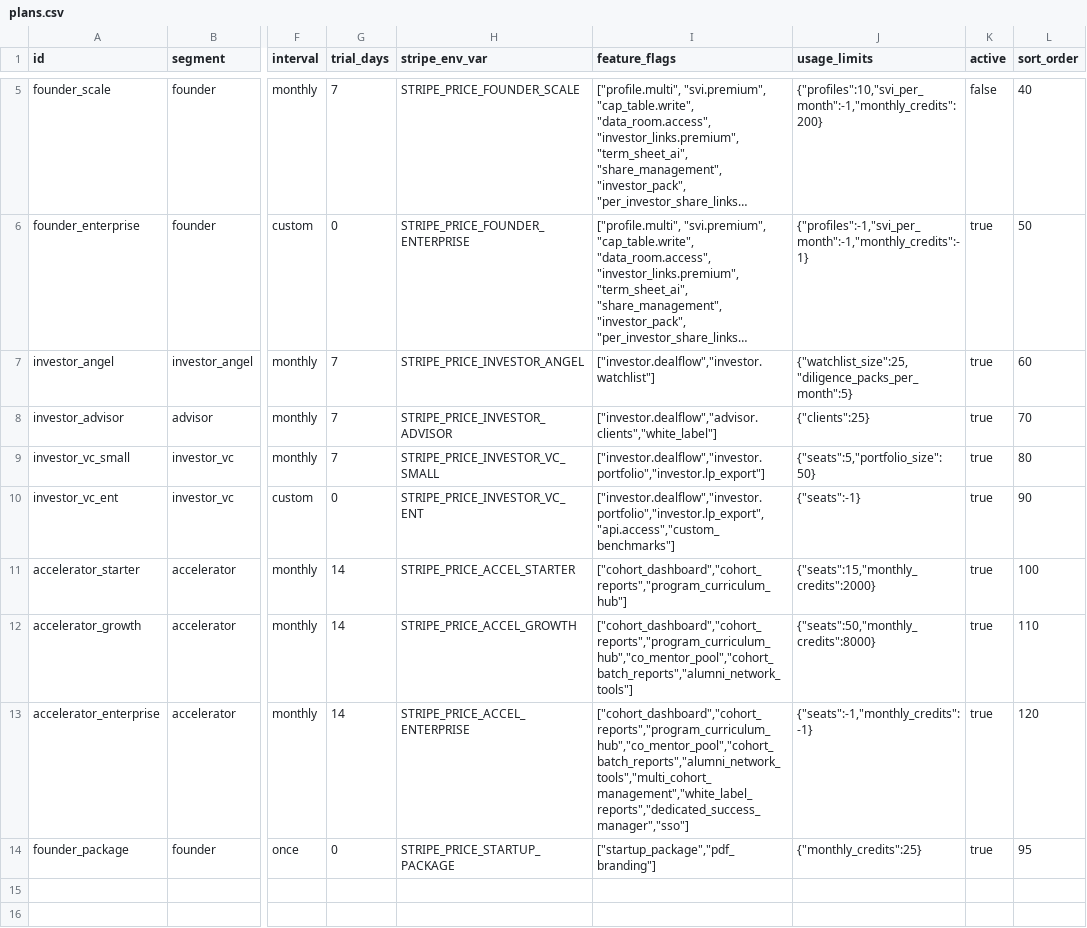
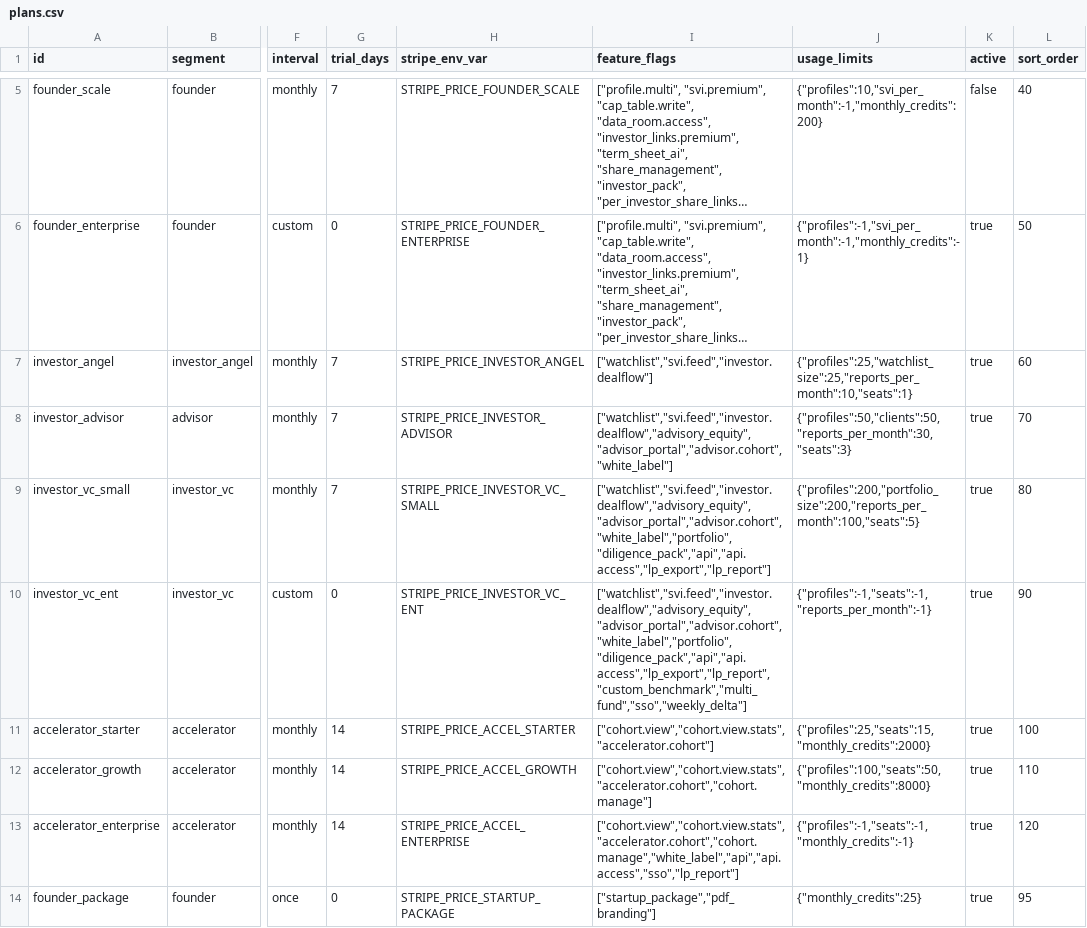
Before and after one commit to Blockid-au/blockid, a CSV file: web/src/config/pricing/plans.csv, drawn as a sheet; only a part is shown, gaps mark what is left out; long unchanged cells end in …; the diff names each change by its address in the sheet, - before the commit and + after, or states it on an @@ line.

```diff
--- a/web/src/config/pricing/plans.csv
+++ b/web/src/config/pricing/plans.csv
-I7 (feature_flags): ["investor.dealflow","investor.watchlist"]
+I7 (feature_flags): ["watchlist","svi.feed","investor.dealflow"]
-J7 (usage_limits): {"watchlist_size":25,"diligence_packs_per_month":5}
+J7 (usage_limits): {"profiles":25,"watchlist_size":25,"reports_per_month":10,"seats":1}
-I8 (feature_flags): ["investor.dealflow","advisor.clients","white_label"]
+I8 (feature_flags): ["watchlist","svi.feed","investor.dealflow","advisory_equity","advisor_portal","advisor.cohort","white_label"]
-J8 (usage_limits): {"clients":25}
+J8 (usage_limits): {"profiles":50,"clients":50,"reports_per_month":30,"seats":3}
-I9 (feature_flags): ["investor.dealflow","investor.portfolio","investor.lp_export"]
+I9 (feature_flags): ["watchlist","svi.feed","investor.dealflow","advisory_equity","advisor_portal","advisor.cohort","white_label","portfolio","diligence_pack","api","api.access","lp_export","lp_report"]
-J9 (usage_limits): {"seats":5,"portfolio_size":50}
+J9 (usage_limits): {"profiles":200,"portfolio_size":200,"reports_per_month":100,"seats":5}
-I10 (feature_flags): ["investor.dealflow","investor.portfolio","investor.lp_export","api.access","custom_benchmarks"]
+I10 (feature_flags): ["watchlist","svi.feed","investor.dealflow","advisory_equity","advisor_portal","advisor.cohort","white_label","portfolio","diligence_pack","api","api.access","lp_export","lp_report","custom_benchmark","multi_fund","sso","weekly_delta"]
-J10 (usage_limits): {"seats":-1}
+J10 (usage_limits): {"profiles":-1,"seats":-1,"reports_per_month":-1}
-I11 (feature_flags): ["cohort_dashboard","cohort_reports","program_curriculum_hub"]
+I11 (feature_flags): ["cohort.view","cohort.view.stats","accelerator.cohort"]
-J11 (usage_limits): {"seats":15,"monthly_credits":2000}
+J11 (usage_limits): {"profiles":25,"seats":15,"monthly_credits":2000}
-I12 (feature_flags): ["cohort_dashboard","cohort_reports","program_curriculum_hub","co_mentor_pool","cohort_batch_reports","alumni_network_tools"]
+I12 (feature_flags): ["cohort.view","cohort.view.stats","accelerator.cohort","cohort.manage"]
-J12 (usage_limits): {"seats":50,"monthly_credits":8000}
+J12 (usage_limits): {"profiles":100,"seats":50,"monthly_credits":8000}
-I13 (feature_flags): ["cohort_dashboard","cohort_reports","program_curriculum_hub","co_mentor_pool","cohort_batch_reports","alumni_network_tools","multi_cohort_management","white_label_reports","dedicated_success_manager","sso"]
+I13 (feature_flags): ["cohort.view","cohort.view.stats","accelerator.cohort","cohort.manage","white_label","api","api.access","sso","lp_report"]
-J13 (usage_limits): {"seats":-1,"monthly_credits":-1}
+J13 (usage_limits): {"profiles":-1,"seats":-1,"monthly_credits":-1}
```
Also changed, not shown: 11 other files.
